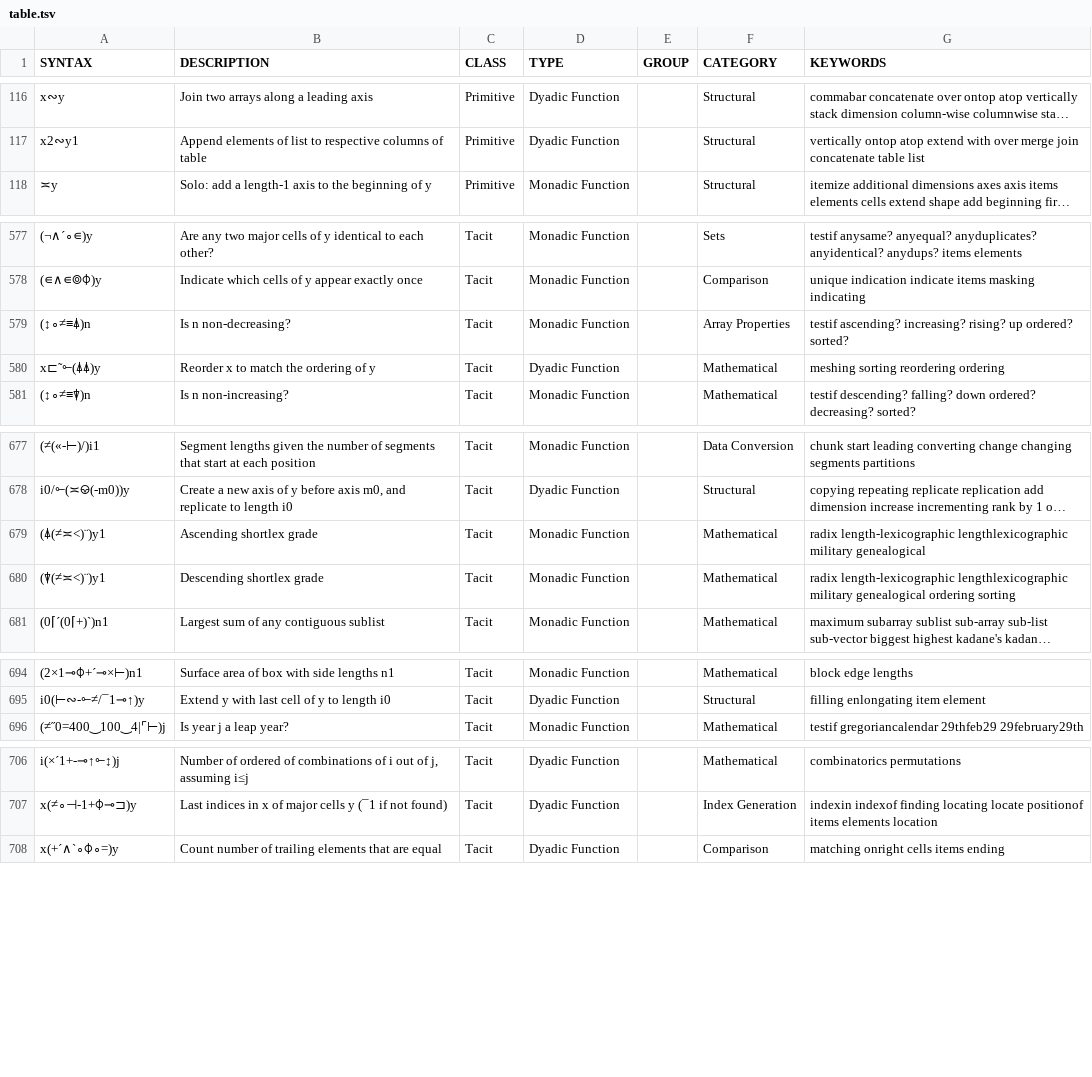
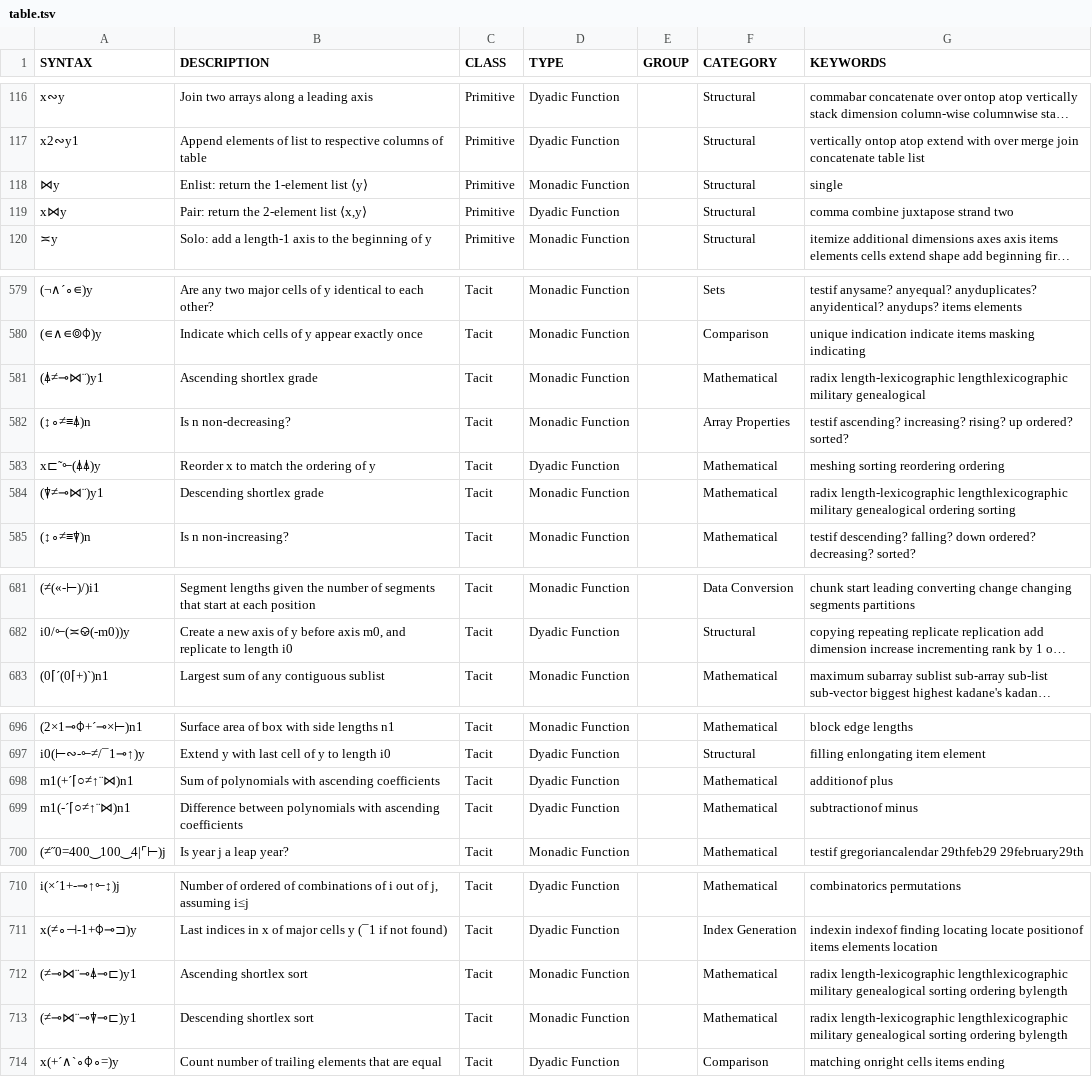
Before and after one commit to mlochbaum/bqncrate, a TSV file: table.tsv, drawn as a sheet; only a part is shown, gaps mark what is left out; long unchanged cells end in …; removed rows and columns are numbered as before the commit, all else as after; the diff covers the shown part only; the diff names each change by its address in the sheet, - before the commit and + after, or states it on an @@ line.

Commit message:
Use Pair (⋈) in examples

```diff
--- a/table.tsv
+++ b/table.tsv
+row 118: ⋈y | Enlist: return the 1-element list ⟨y⟩ | Primitive | Monadic Function |  | Structural | single
+row 119: x⋈y | Pair: return the 2-element list ⟨x,y⟩ | Primitive | Dyadic Function |  | Structural | comma combine juxtapose strand two
+row 581: (⍋≠⊸⋈¨)y1 | Ascending shortlex grade | Tacit | Monadic Function |  | Mathematical | radix length-lexicographic lengthlexicographic military genealogical
+row 584: (⍒≠⊸⋈¨)y1 | Descending shortlex grade | Tacit | Monadic Function |  | Mathematical | radix length-lexicographic lengthlexicographic military genealogical ordering sorting
-row 679: (⍋(≠≍<)¨)y1 | Ascending shortlex grade | Tacit | Monadic Function |  | Mathematical | radix length-lexicographic lengthlexicographic military genealogical
-row 680: (⍒(≠≍<)¨)y1 | Descending shortlex grade | Tacit | Monadic Function |  | Mathematical | radix length-lexicographic lengthlexicographic military genealogical ordering sorting
+row 698: m1(+´⌈○≠↑¨⋈)n1 | Sum of polynomials with ascending coefficients | Tacit | Dyadic Function |  | Mathematical | additionof plus
+row 699: m1(-´⌈○≠↑¨⋈)n1 | Difference between polynomials with ascending coefficients | Tacit | Dyadic Function |  | Mathematical | subtractionof minus
+row 712: (≠⊸⋈¨⊸⍋⊸⊏)y1 | Ascending shortlex sort | Tacit | Monadic Function |  | Mathematical | radix length-lexicographic lengthlexicographic military genealogical sorting ordering bylength
+row 713: (≠⊸⋈¨⊸⍒⊸⊏)y1 | Descending shortlex sort | Tacit | Monadic Function |  | Mathematical | radix length-lexicographic lengthlexicographic military genealogical sorting ordering bylength
```
Also changed, not shown: 4 added rows, 8 removed rows and 13 edited cells elsewhere in this file, 1 other file.
